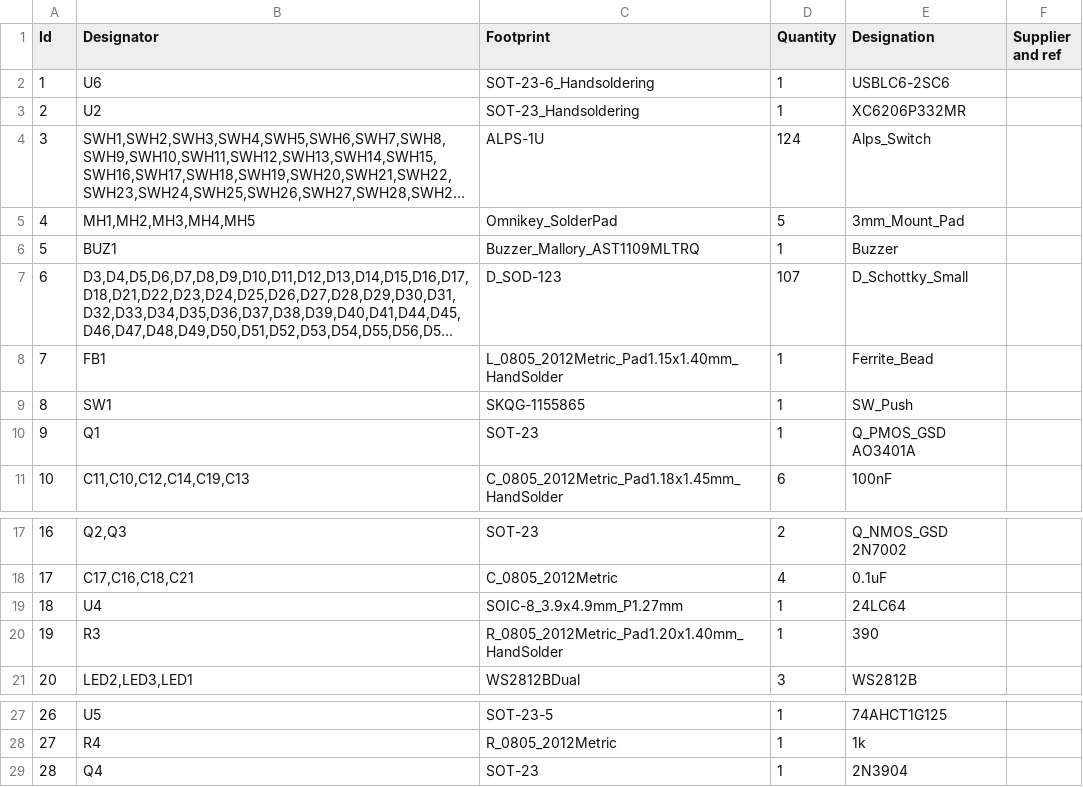
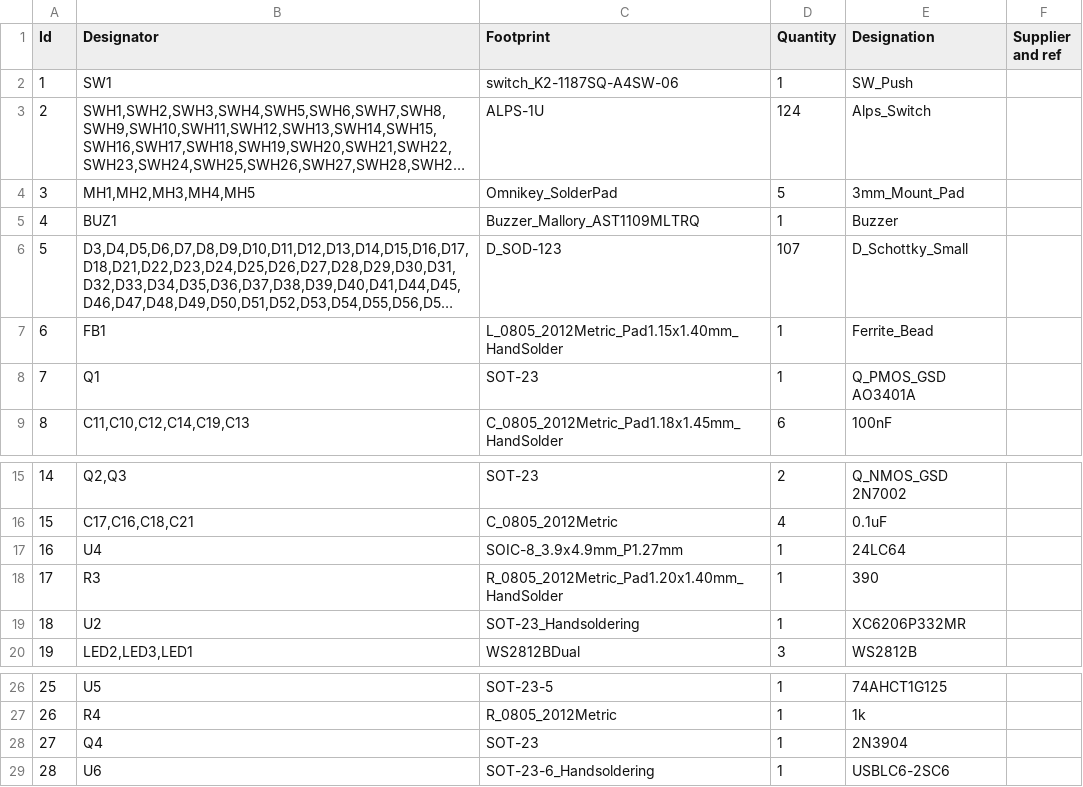
Before and after one commit to djvs/at101w, a CSV file: outputs/gerber/at101w.csv, drawn as a sheet; only a part is shown, gaps mark what is left out; long unchanged cells end in …; removed rows and columns are numbered as before the commit, all else as after; the diff names each change by its address in the sheet, - before the commit and + after, or states it on an @@ line.

```diff
--- a/outputs/gerber/at101w.csv
+++ b/outputs/gerber/at101w.csv
+row 2: 1 | SW1 | switch_K2-1187SQ-A4SW-06 | 1 | SW_Push
@@ column A (Id) renumbered between rows 3 and 28 @@
-row 9: 8 | SW1 | SKQG-1155865 | 1 | SW_Push
@@ row 3 moved to row 19: 18 @@
@@ row 2 moved to row 29: 28 @@
```
Also changed, not shown: outputs/gerber/at101w-bottom-pos.csv, outputs/gerber/jlcpcb-bom.csv, 21 other files.
